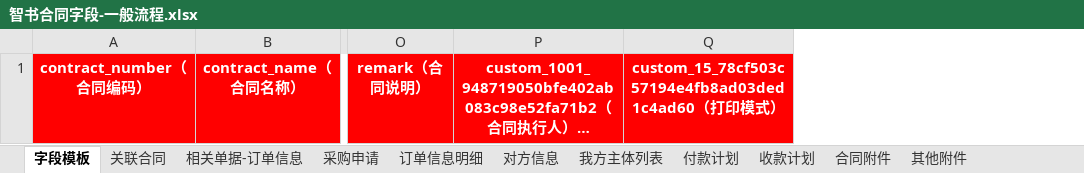
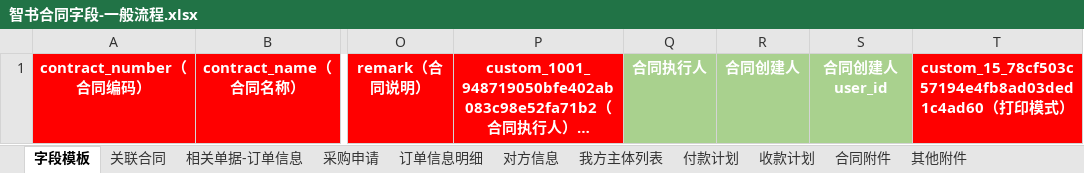
Before and after one commit to AlinaXiong/hero-digital-etl, an Excel workbook: data/templates/contract_anchor_db/智书合同字段-一般流程.xlsx, sheet 字段模板, drawn as a sheet; only a part is shown, gaps mark what is left out; long unchanged cells end in …; values as stored, in another font and other column widths than the file's, no borders; the diff names each change by its address in the sheet, - before the commit and + after, or states it on an @@ line.

```diff
--- a/data/templates/contract_anchor_db/智书合同字段-一般流程.xlsx (sheet 字段模板)
+++ b/data/templates/contract_anchor_db/智书合同字段-一般流程.xlsx (sheet 字段模板)
+column Q, row 1: 合同执行人
+column R, row 1: 合同创建人
+column S, row 1: 合同创建人user_id
```
Also changed, not shown: data/templates/contract_anchor_db/智书合同字段-主播流程.xlsx, output/contract_anchor_db/未匹配清单_主播流程_20260623.xlsx, 3 other files.
